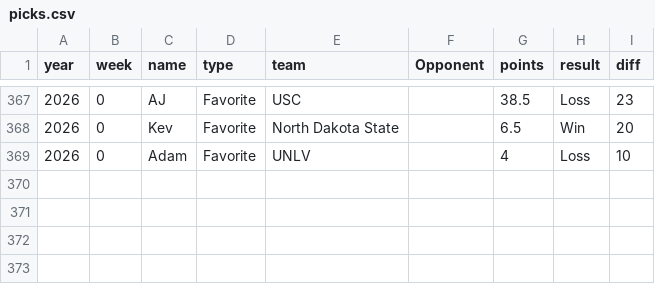
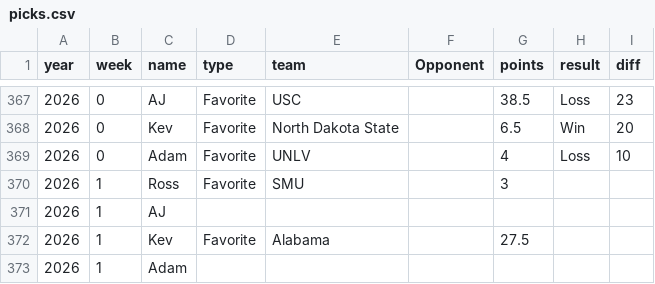
Before and after one commit to kevinjknudson/RBWR, a CSV file: picks.csv, drawn as a sheet; only a part is shown, gaps mark what is left out; the diff names each change by its address in the sheet, - before the commit and + after, or states it on an @@ line.

Commit message:
Sync picks from sheet

```diff
--- a/picks.csv
+++ b/picks.csv
+row 370: 2026 | 1 | Ross | Favorite | SMU |  | 3
+row 371: 2026 | 1 | AJ
+row 372: 2026 | 1 | Kev | Favorite | Alabama |  | 27.5
+row 373: 2026 | 1 | Adam
```
